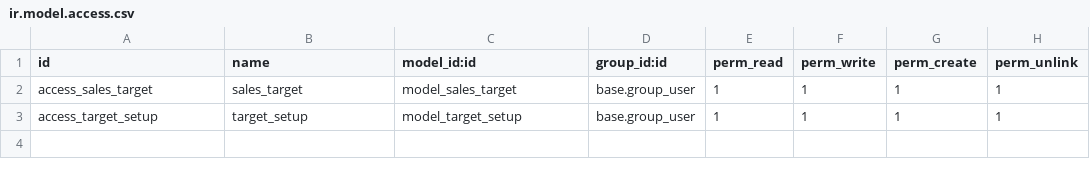
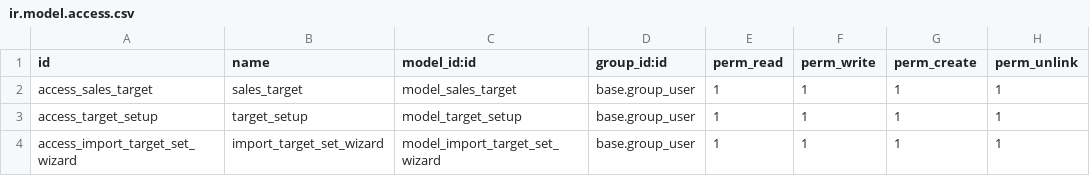
Before and after one commit to ArefinShawon/sha_sales_target_achievement, a CSV file: security/ir.model.access.csv, drawn as a sheet.

Commit message:
export/import target setup

```diff
--- a/security/ir.model.access.csv
+++ b/security/ir.model.access.csv
@@ -3 +3,2 @@ access_sales_target,sales_target,model_sales_target,base.group_user,1,1,1,1
 access_target_setup,target_setup,model_target_setup,base.group_user,1,1,1,1
+access_import_target_set_wizard,import_target_set_wizard,model_import_target_set_wizard,base.group_user,1,1,1,1
```
Also changed, not shown: 7 other files.
